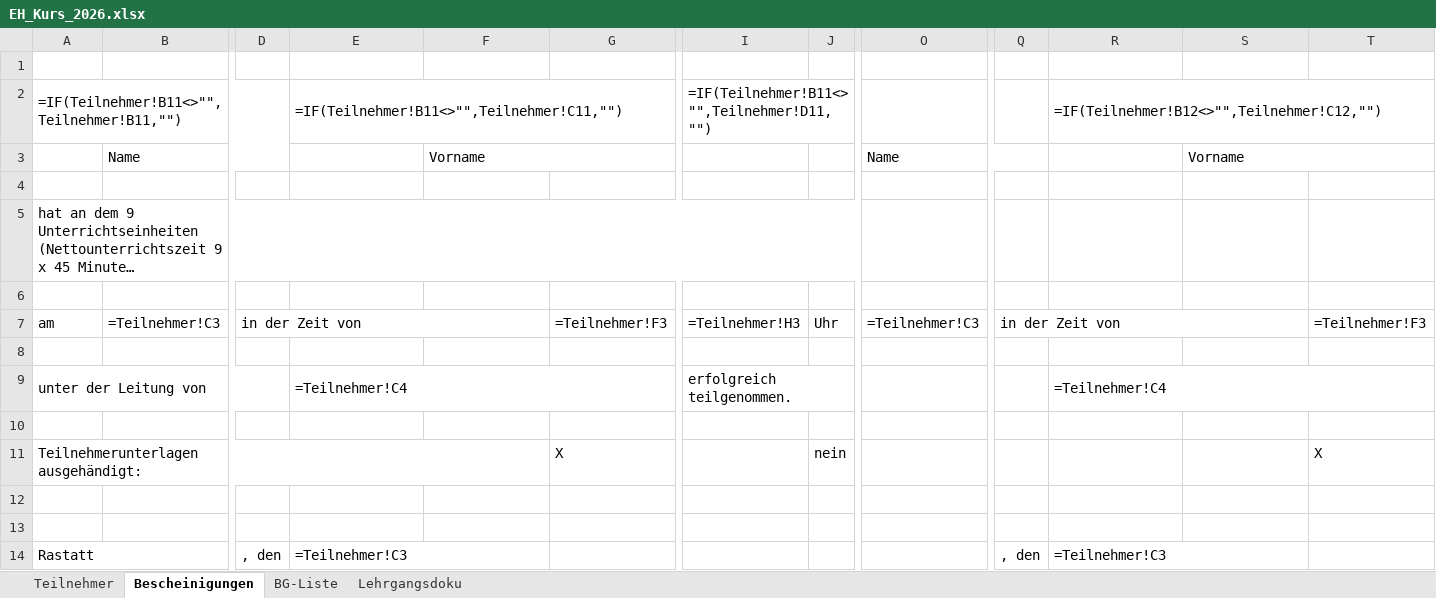
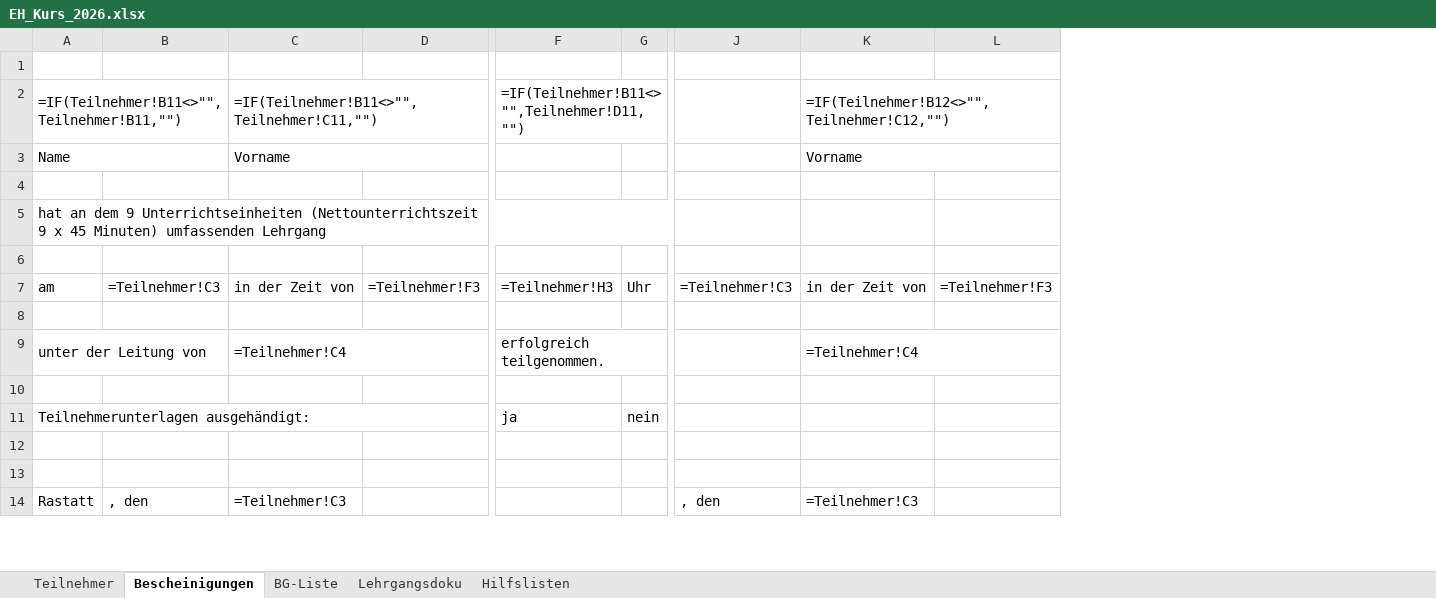
Before and after one commit to Bas1cally/Ambulanzzeug, an Excel workbook: EH_Kurs_2026.xlsx, sheet Bescheinigungen, drawn as a sheet; only a part is shown, gaps mark what is left out; long unchanged cells end in …; values as stored, in another font and other column widths than the file's, no cell formats; formulas without a stored value are shown as written; removed rows and columns are numbered as before the commit, all else as after; rows hold the shown columns only; the diff covers the shown part only; the diff names each change by its address in the sheet, - before the commit and + after, or states it on an @@ line.

```diff
--- a/EH_Kurs_2026.xlsx (sheet Bescheinigungen)
+++ b/EH_Kurs_2026.xlsx (sheet Bescheinigungen)
+sheet tab: Hilfslisten
-column D, rows 7-14: in der Zeit von |  |  |  |  |  |  | , den
-column G, rows 7-11: =Teilnehmer!F3 |  |  |  | X
-column Q, rows 7-14: in der Zeit von |  |  |  |  |  |  | , den
-column T, rows 7-11: =Teilnehmer!F3 |  |  |  | X
-I2:K2 merged
+F2:G2 merged
-row 3:  | Name |  |  | Vorname |  |  |  | Name |  |  | Vorname
+row 3: Name |  | Vorname |  |  |  |  | Vorname
-A5:L5 merged
+A5:G5 merged
-B7:C7 merged
-C7: (empty)
+C7: in der Zeit von
-D7: (empty)
+D7: =Teilnehmer!F3
-O7:P7 merged
-K7: (empty)
+K7: in der Zeit von
-L7: (empty)
+L7: =Teilnehmer!F3
-I9:L9 merged
+F9:G9 merged
-F11: (empty)
+F11: ja
-A14:C14 merged
-B14: (empty)
+B14: , den
-E14:F14 merged
-J14: (empty)
+J14: , den
-R14:S14 merged
```
Also changed, not shown: 9 added rows, 9 removed rows, 4 removed columns, 173 edited cells and merged cells elsewhere in this sheet, sheet BG-Liste, cell formats, 1 other file.
